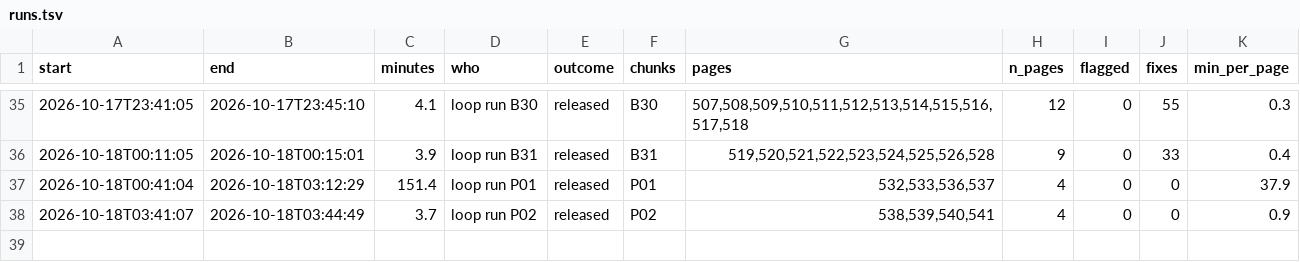
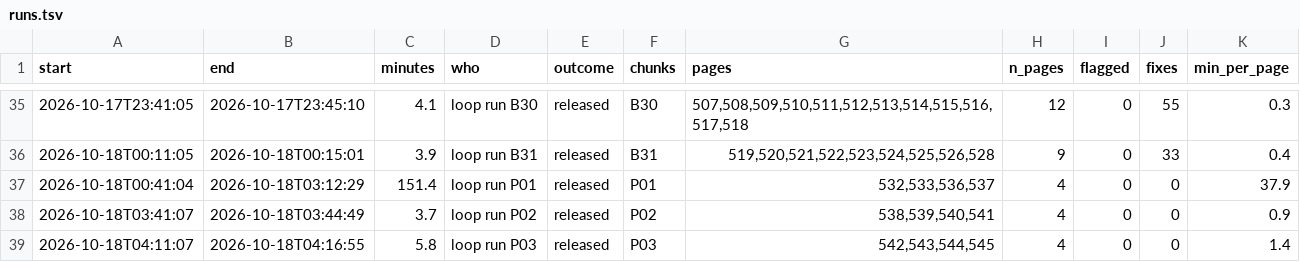
Before and after one commit to mitchellpalermo/Genesius-grammar, a TSV file: gesenius/proof/runs.tsv, drawn as a sheet; only a part is shown, gaps mark what is left out; the diff names each change by its address in the sheet, - before the commit and + after, or states it on an @@ line.

```diff
--- a/gesenius/proof/runs.tsv
+++ b/gesenius/proof/runs.tsv
+row 39: 2026-10-18T04:11:07 | 2026-10-18T04:16:55 | 5.8 | loop run P03 | released | P03 | 542,543,544,545 | 4 | 0 | 0 | 1.4
```
Also changed, not shown: gesenius/proof/review.tsv, gesenius/proof/status.tsv, 3 other files.
